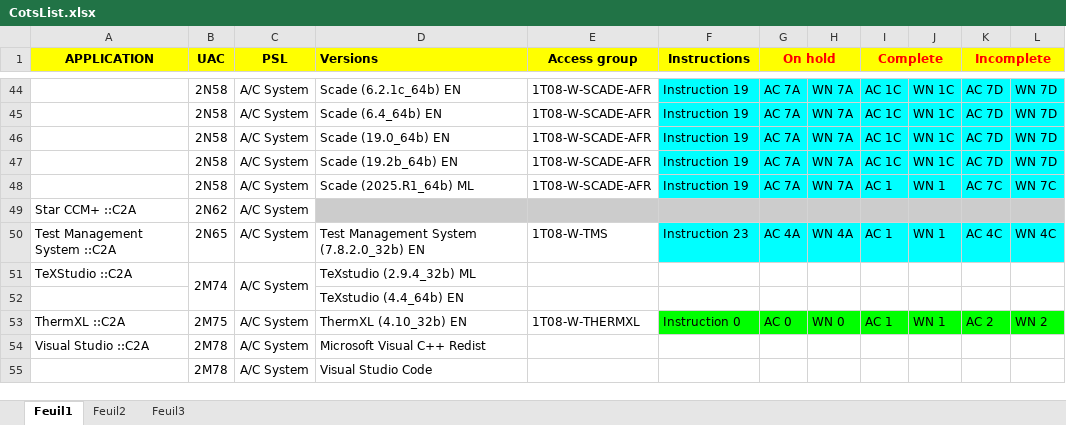
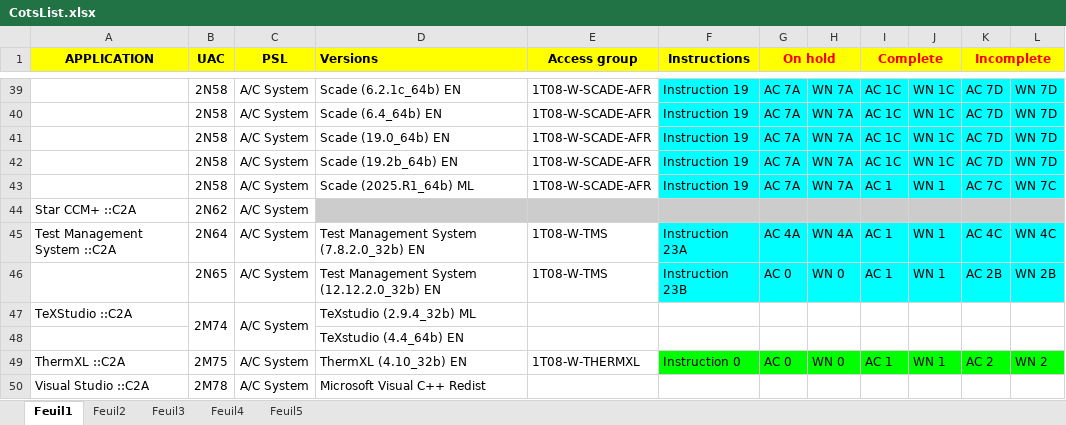
Before and after one commit to serghinerached/DsiCenter_Excel, an Excel workbook: data/CotsList.xlsx, sheet Feuil1, drawn as a sheet; only a part is shown, gaps mark what is left out; the shorter side is filled out with more unchanged rows; values as stored, in another font and other column widths than the file's, no borders; addresses are those after the commit; the diff covers the shown part only; the diff names each change by its address in the sheet, - before the commit and + after, or states it on an @@ line.

```diff
--- a/data/CotsList.xlsx (sheet Feuil1)
+++ b/data/CotsList.xlsx (sheet Feuil1)
+sheet tab: Feuil4
+sheet tab: Feuil5
-B45 (UAC): 2N65
+B45 (UAC): 2N64
-F45 (Instructions): Instruction 23
+F45 (Instructions): Instruction 23A
+row 46:  | 2N65 | A/C System | Test Management System (12.12.2.0_32b) EN | 1T08-W-TMS | Instruction 23B | AC 0 | WN 0 | AC 1 | WN 1 | AC 2B | WN 2B
```
Also changed, not shown: 1 added row, 6 removed rows and 14 edited cells elsewhere in this sheet, sheet Feuil3, sheet Feuil2.
